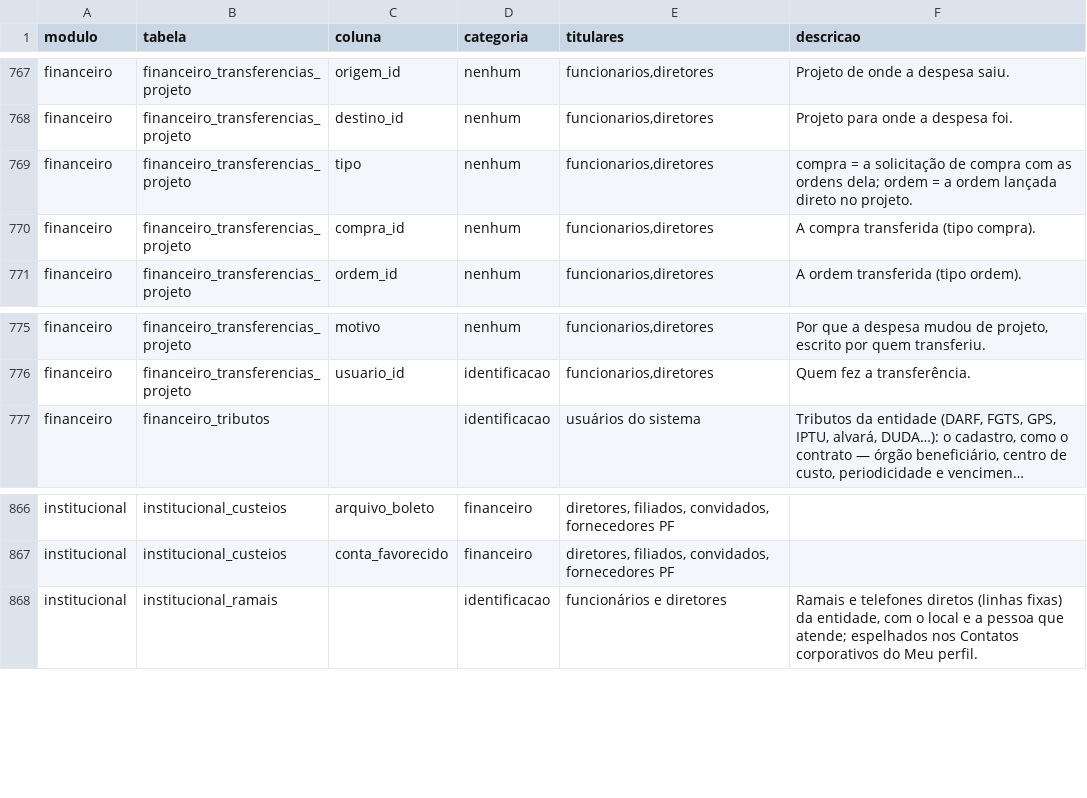
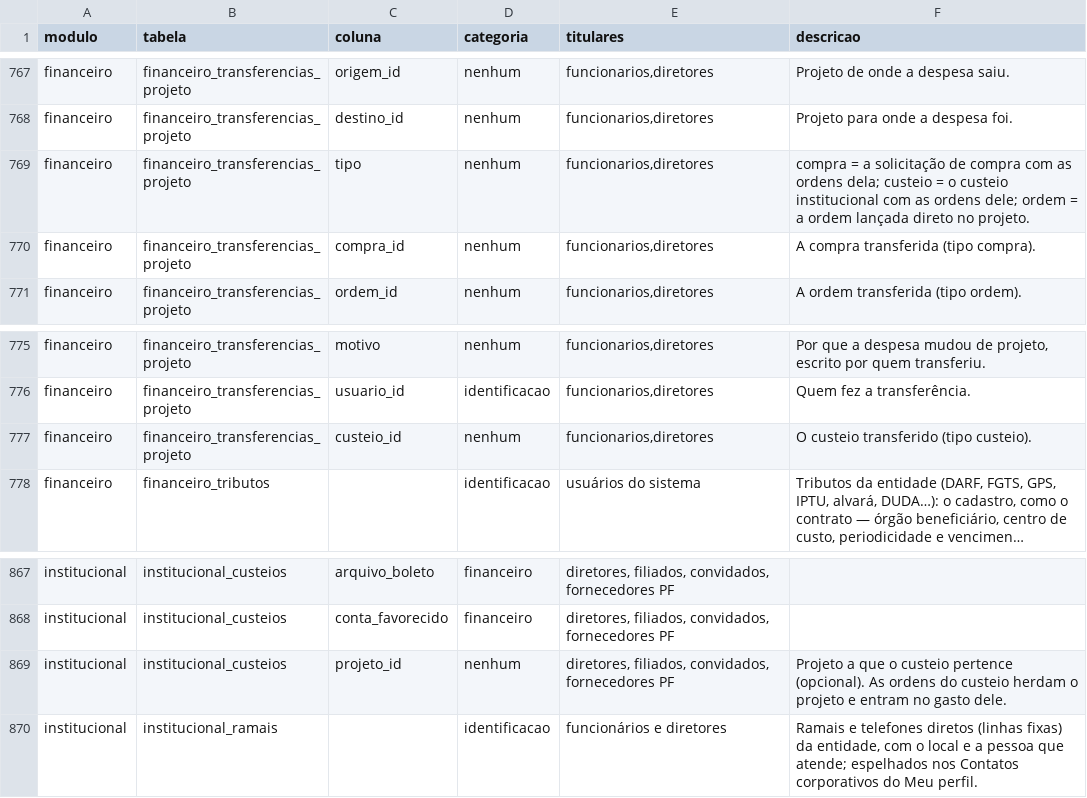
Before and after one commit to brunovillela/confluir_v2, a CSV file: docs/dados/dados-pessoais.csv, drawn as a sheet; only a part is shown, gaps mark what is left out; long unchanged cells end in …; the diff names each change by its address in the sheet, - before the commit and + after, or states it on an @@ line.

```diff
--- a/docs/dados/dados-pessoais.csv
+++ b/docs/dados/dados-pessoais.csv
-F769 (descricao): …ordens dela; ordem =…
+F769 (descricao): …ordens dela; custeio = o custeio institucional com as ordens dele; ordem =…
+row 777: financeiro | financeiro_transferencias_projeto | custeio_id | nenhum | funcionarios,diretores | O custeio transferido (tipo custeio).
+row 869: institucional | institucional_custeios | projeto_id | nenhum | diretores, filiados, convidados, fornecedores PF | Projeto a que o custeio pertence (opcional). As ordens do custeio herdam o projeto e entram no gasto dele.
```
Also changed, not shown: 23 other files.
